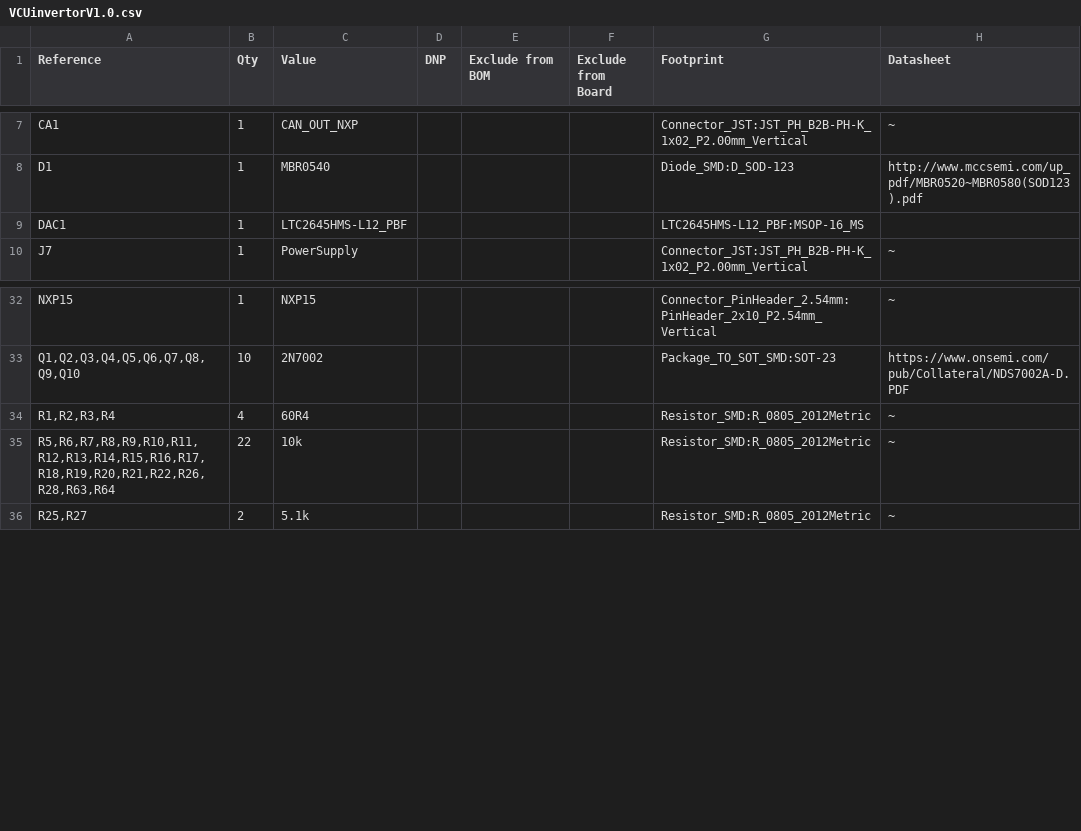
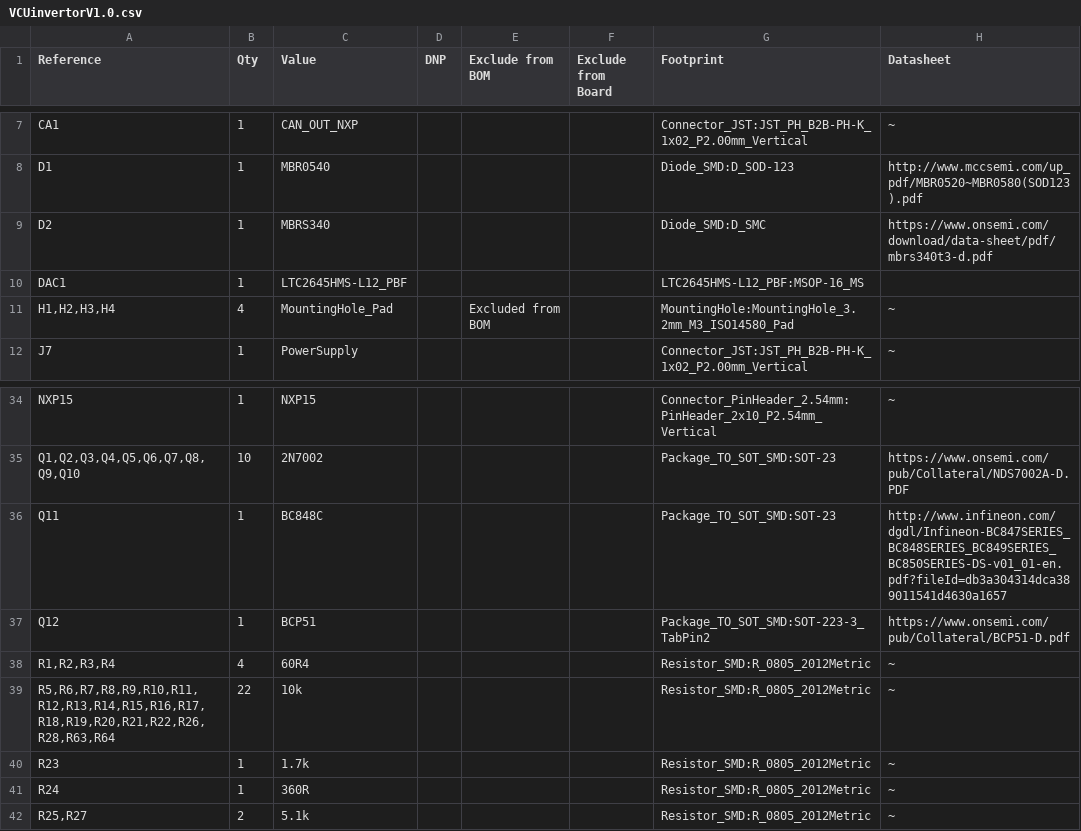
Before and after one commit to EVR-Tuiasi/Shield_VCU_Invertoare, a CSV file: BOM/VCUinvertorV1.0.csv, drawn as a sheet; only a part is shown, gaps mark what is left out; the diff names each change by its address in the sheet, - before the commit and + after, or states it on an @@ line.

```diff
--- a/BOM/VCUinvertorV1.0.csv
+++ b/BOM/VCUinvertorV1.0.csv
+row 9: D2 | 1 | MBRS340 |  |  |  | Diode_SMD:D_SMC | https://www.onsemi.com/download/data-sheet/pdf/mbrs340t3-d.pdf
+row 11: H1,H2,H3,H4 | 4 | MountingHole_Pad |  | Excluded from BOM |  | MountingHole:MountingHole_3.2mm_M3_ISO14580_Pad | ~
+row 36: Q11 | 1 | BC848C |  |  |  | Package_TO_SOT_SMD:SOT-23 | http://www.infineon.com/dgdl/Infineon-BC847SERIES_BC848SERIES_BC849SERIES_BC850SERIES-DS-v01_01-en.pdf?fileId=db3a304314dca389011541d4630a1657
+row 37: Q12 | 1 | BCP51 |  |  |  | Package_TO_SOT_SMD:SOT-223-3_TabPin2 | https://www.onsemi.com/pub/Collateral/BCP51-D.pdf
+row 40: R23 | 1 | 1.7k |  |  |  | Resistor_SMD:R_0805_2012Metric | ~
+row 41: R24 | 1 | 360R |  |  |  | Resistor_SMD:R_0805_2012Metric | ~
```
Also changed, not shown: 21 other files.
